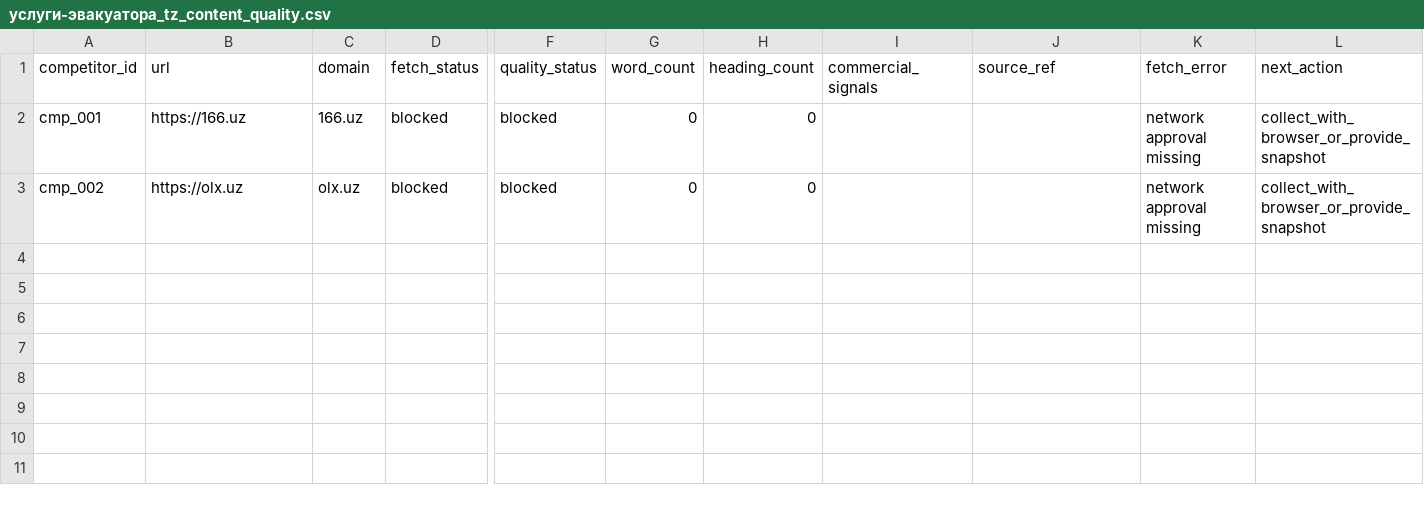
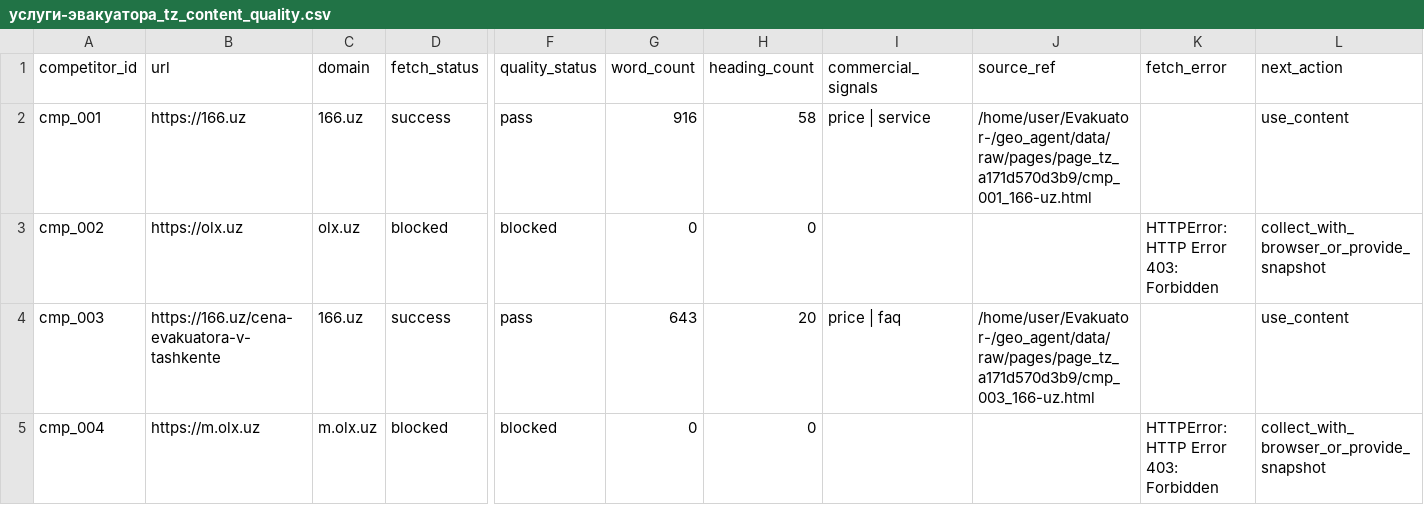
Before and after one commit to oybekergashev915-sys/Evakuator-, a CSV file: geo_agent/data/processed/услуги-эвакуатора_tz_content_quality.csv, drawn as a sheet; only a part is shown, gaps mark what is left out; rows hold the shown columns only; the diff names each change by its address in the sheet, - before the commit and + after, or states it on an @@ line.

```diff
--- a/geo_agent/data/processed/услуги-эвакуатора_tz_content_quality.csv
+++ b/geo_agent/data/processed/услуги-эвакуатора_tz_content_quality.csv
-D2 (fetch_status): blocked
+D2 (fetch_status): success
-F2 (quality_status): blocked
+F2 (quality_status): pass
-G2 (word_count): 0
+G2 (word_count): 916
-H2 (heading_count): 0
+H2 (heading_count): 58
-I2 (commercial_signals): (empty)
+I2 (commercial_signals): price | service
-J2 (source_ref): (empty)
+J2 (source_ref): /home/user/Evakuator-/geo_agent/data/raw/pages/page_tz_a171d570d3b9/cmp_001_166-uz.html
-K2 (fetch_error): network approval missing
+K2 (fetch_error): (empty)
-L2 (next_action): collect_with_browser_or_provide_snapshot
+L2 (next_action): use_content
-K3 (fetch_error): network approval missing
+K3 (fetch_error): HTTPError: HTTP Error 403: Forbidden
+row 4: cmp_003 | https://166.uz/cena-evakuatora-v-tashkente | 166.uz | success | pass | 643 | 20 | price | faq | /home/user/Evakuator-/geo_agent/data/raw/pages/page_tz_a171d570d3b9/cmp_003_166-uz.html |  | use_content
+row 5: cmp_004 | https://m.olx.uz | m.olx.uz | blocked | blocked | 0 | 0 |  |  | HTTPError: HTTP Error 403: Forbidden | collect_with_browser_or_provide_snapshot
```
Also changed, not shown: geo_agent/data/processed/услуги-эвакуатора_tz_chunks.csv, geo_agent/data/processed/услуги-эвакуатора_tz_competitors.csv, 14 other files.
